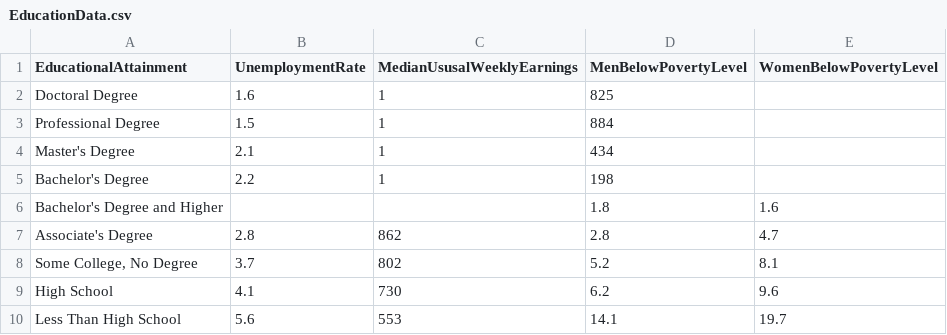
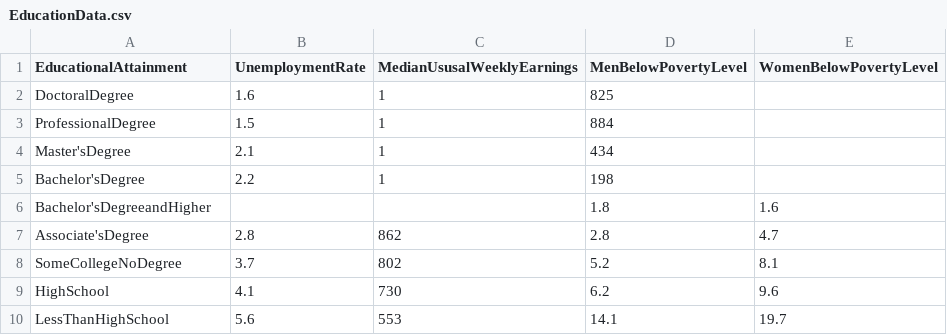
Before and after one commit to SarahBridges/FinalProject, a CSV file: EducationData.csv, drawn as a sheet; the diff names each change by its address in the sheet, - before the commit and + after, or states it on an @@ line.

Commit message:
Update EducationData.csv

```diff
--- a/EducationData.csv
+++ b/EducationData.csv
-A2 (EducationalAttainment): Doctoral Degree
+A2 (EducationalAttainment): DoctoralDegree
-A3 (EducationalAttainment): Professional Degree
+A3 (EducationalAttainment): ProfessionalDegree
-A4 (EducationalAttainment): Master's Degree
+A4 (EducationalAttainment): Master'sDegree
-A5 (EducationalAttainment): Bachelor's Degree
+A5 (EducationalAttainment): Bachelor'sDegree
-A6 (EducationalAttainment): Bachelor's Degree and Higher
+A6 (EducationalAttainment): Bachelor'sDegreeandHigher
-A7 (EducationalAttainment): Associate's Degree
+A7 (EducationalAttainment): Associate'sDegree
-A8 (EducationalAttainment): Some College, No Degree
+A8 (EducationalAttainment): SomeCollegeNoDegree
-A9 (EducationalAttainment): High School
+A9 (EducationalAttainment): HighSchool
-A10 (EducationalAttainment): Less Than High School
+A10 (EducationalAttainment): LessThanHighSchool
```
